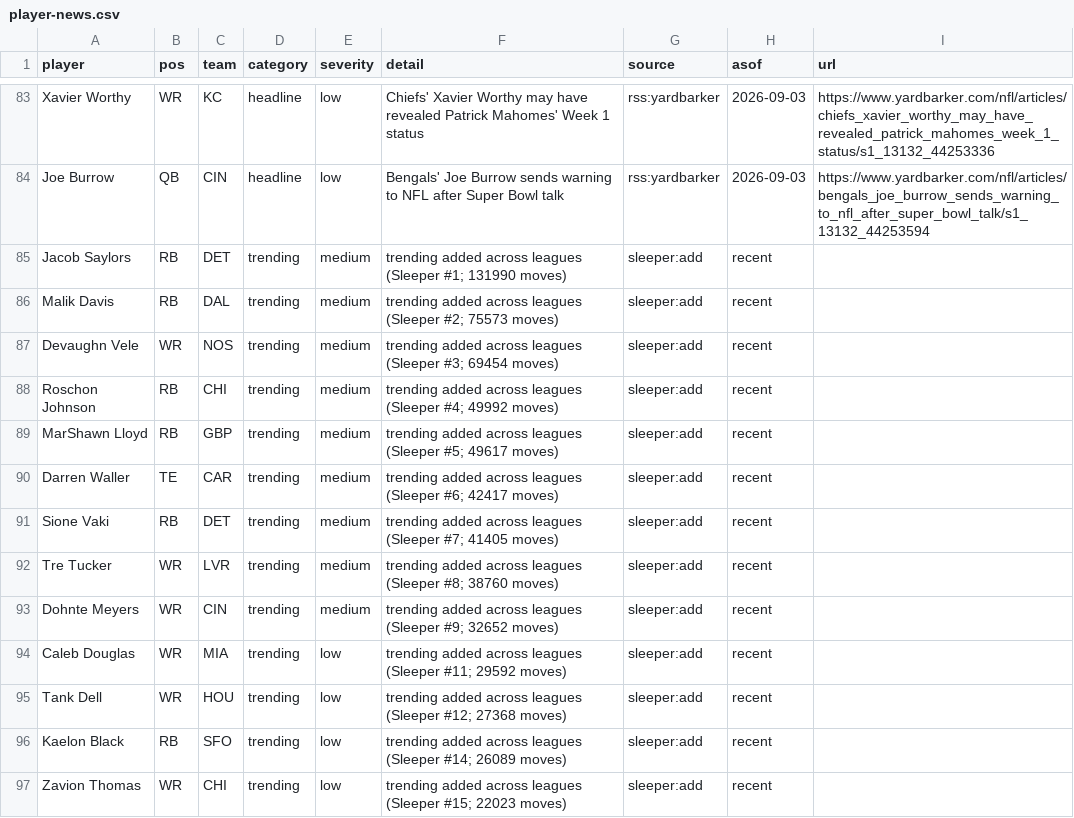
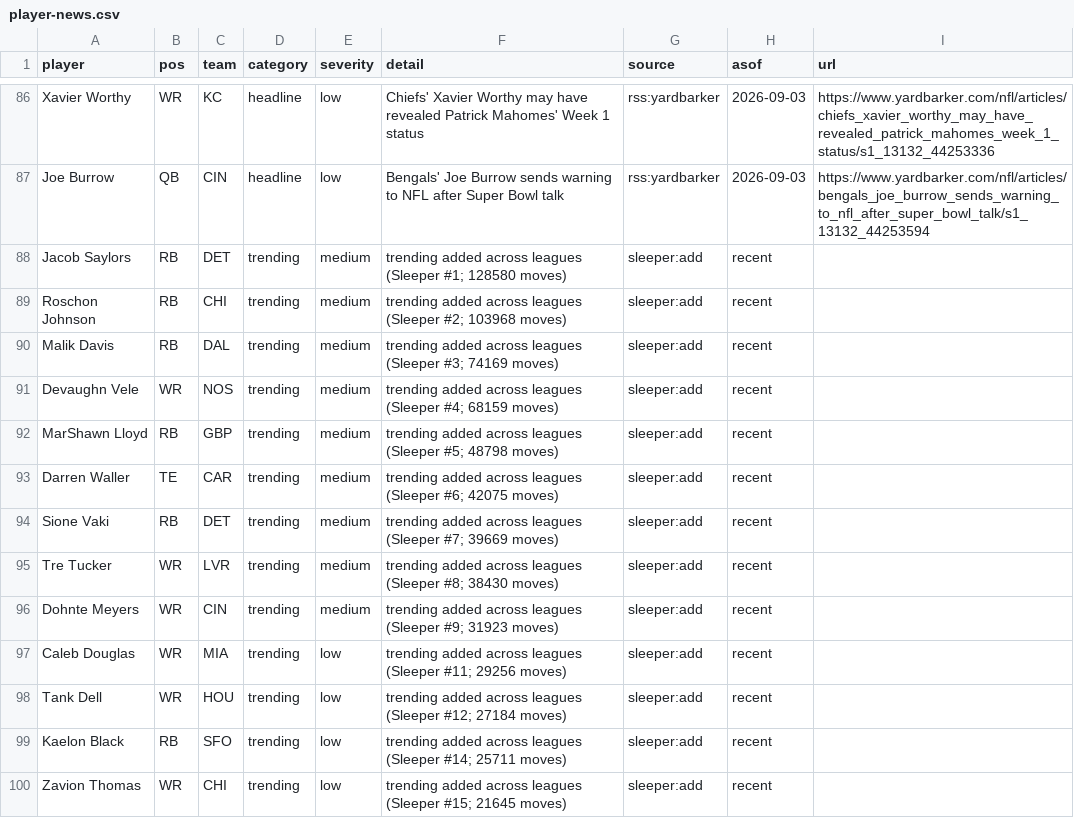
Before and after one commit to HelloHowAreYouHaveANiceDay/ff-assistant, a CSV file: data/player-news.csv, drawn as a sheet; only a part is shown, gaps mark what is left out; the diff covers the shown part only.

```diff
--- a/data/player-news.csv
+++ b/data/player-news.csv
@@ -84,14 +87,14 @@ Xavier Worthy,WR,KC,headline,low,Chiefs' Xavier Worthy may have revealed Patrick
 Joe Burrow,QB,CIN,headline,low,Bengals' Joe Burrow sends warning to NFL after Super Bowl talk,rss:yardbarker,2026-09-03,https://www.yardbarker.com/nfl/articles/bengals_joe_burrow_sends_warning_to_nfl_after_super_bowl_talk/s1_13132_44253594
-Jacob Saylors,RB,DET,trending,medium,trending added across leagues (Sleeper #1; 131990 moves),sleeper:add,recent,
-Malik Davis,RB,DAL,trending,medium,trending added across leagues (Sleeper #2; 75573 moves),sleeper:add,recent,
-Devaughn Vele,WR,NOS,trending,medium,trending added across leagues (Sleeper #3; 69454 moves),sleeper:add,recent,
-Roschon Johnson,RB,CHI,trending,medium,trending added across leagues (Sleeper #4; 49992 moves),sleeper:add,recent,
-MarShawn Lloyd,RB,GBP,trending,medium,trending added across leagues (Sleeper #5; 49617 moves),sleeper:add,recent,
-Darren Waller,TE,CAR,trending,medium,trending added across leagues (Sleeper #6; 42417 moves),sleeper:add,recent,
-Sione Vaki,RB,DET,trending,medium,trending added across leagues (Sleeper #7; 41405 moves),sleeper:add,recent,
-Tre Tucker,WR,LVR,trending,medium,trending added across leagues (Sleeper #8; 38760 moves),sleeper:add,recent,
-Dohnte Meyers,WR,CIN,trending,medium,trending added across leagues (Sleeper #9; 32652 moves),sleeper:add,recent,
-Caleb Douglas,WR,MIA,trending,low,trending added across leagues (Sleeper #11; 29592 moves),sleeper:add,recent,
-Tank Dell,WR,HOU,trending,low,trending added across leagues (Sleeper #12; 27368 moves),sleeper:add,recent,
-Kaelon Black,RB,SFO,trending,low,trending added across leagues (Sleeper #14; 26089 moves),sleeper:add,recent,
-Zavion Thomas,WR,CHI,trending,low,trending added across leagues (Sleeper #15; 22023 moves),sleeper:add,recent,
+Jacob Saylors,RB,DET,trending,medium,trending added across leagues (Sleeper #1; 128580 moves),sleeper:add,recent,
+Roschon Johnson,RB,CHI,trending,medium,trending added across leagues (Sleeper #2; 103968 moves),sleeper:add,recent,
+Malik Davis,RB,DAL,trending,medium,trending added across leagues (Sleeper #3; 74169 moves),sleeper:add,recent,
+Devaughn Vele,WR,NOS,trending,medium,trending added across leagues (Sleeper #4; 68159 moves),sleeper:add,recent,
+MarShawn Lloyd,RB,GBP,trending,medium,trending added across leagues (Sleeper #5; 48798 moves),sleeper:add,recent,
+Darren Waller,TE,CAR,trending,medium,trending added across leagues (Sleeper #6; 42075 moves),sleeper:add,recent,
+Sione Vaki,RB,DET,trending,medium,trending added across leagues (Sleeper #7; 39669 moves),sleeper:add,recent,
+Tre Tucker,WR,LVR,trending,medium,trending added across leagues (Sleeper #8; 38430 moves),sleeper:add,recent,
+Dohnte Meyers,WR,CIN,trending,medium,trending added across leagues (Sleeper #9; 31923 moves),sleeper:add,recent,
+Caleb Douglas,WR,MIA,trending,low,trending added across leagues (Sleeper #11; 29256 moves),sleeper:add,recent,
+Tank Dell,WR,HOU,trending,low,trending added across leagues (Sleeper #12; 27184 moves),sleeper:add,recent,
+Kaelon Black,RB,SFO,trending,low,trending added across leagues (Sleeper #14; 25711 moves),sleeper:add,recent,
+Zavion Thomas,WR,CHI,trending,low,trending added across leagues (Sleeper #15; 21645 moves),sleeper:add,recent,
```
Also changed, not shown: 7 added rows, 4 removed rows, 1 moved row and 34 edited cells elsewhere in this file, data/player-report.csv, 9 other files.
